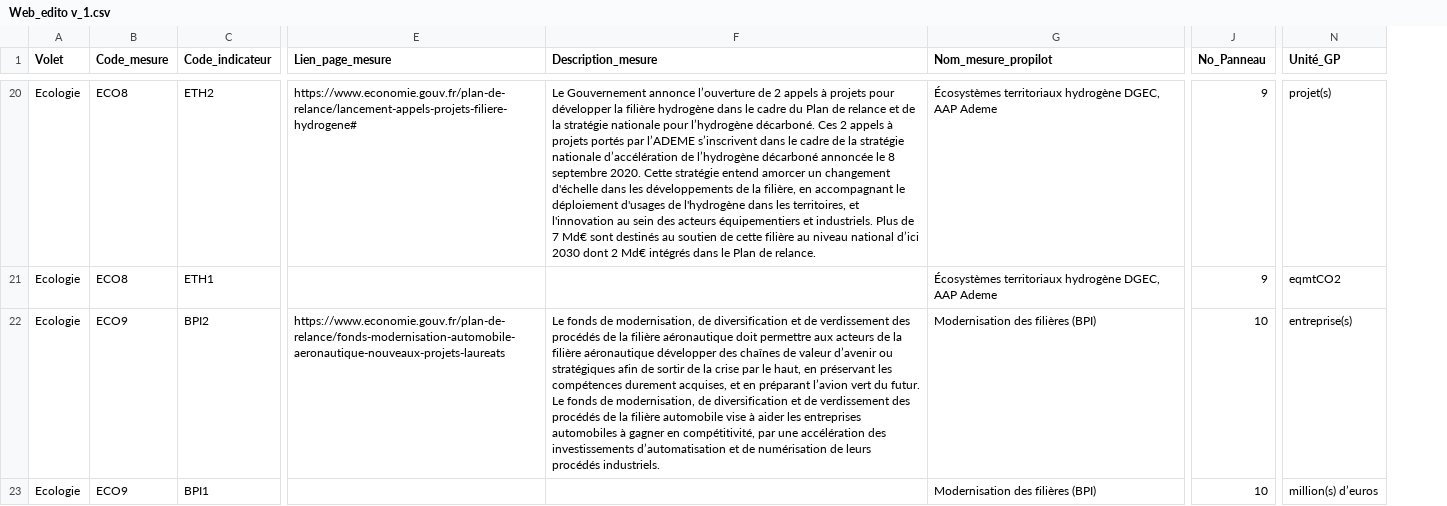
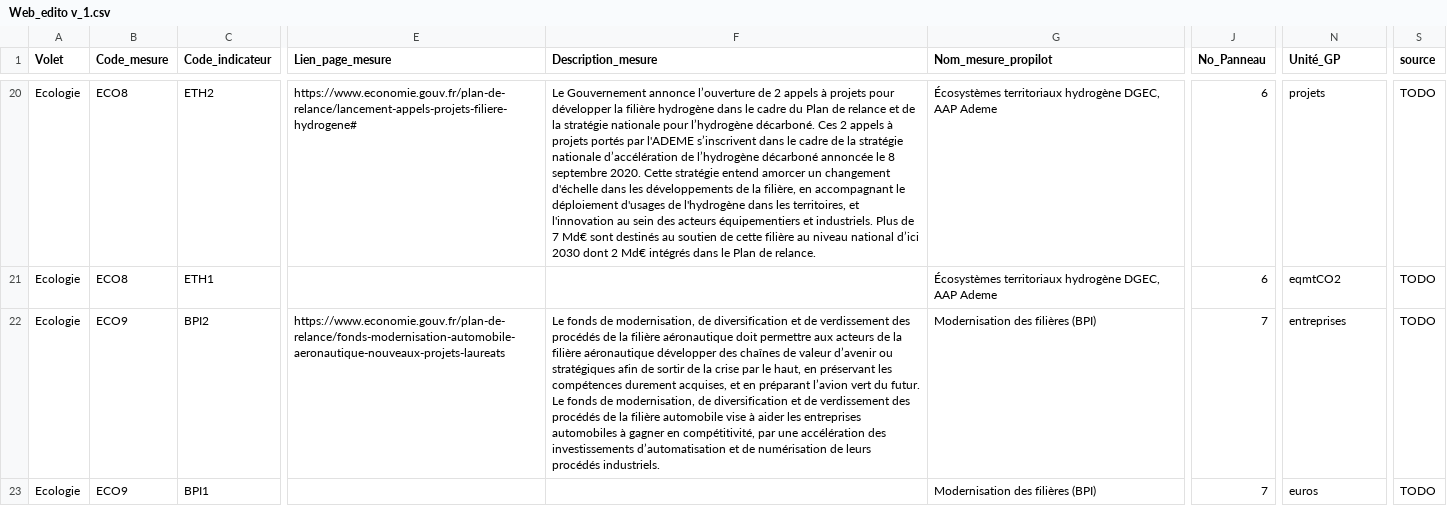
Before and after one commit to 139bercy/dashboard_widgets, a CSV file: dashboard-configuration/Web_edito v_1.csv, drawn as a sheet; only a part is shown, gaps mark what is left out; the diff covers the shown part only; the diff names each change by its address in the sheet, - before the commit and + after, or states it on an @@ line.

Commit message:
Reconfiguration des panneaux selon la demande du SIRCOM

```diff
--- a/dashboard-configuration/Web_edito v_1.csv
+++ b/dashboard-configuration/Web_edito v_1.csv
+column S (source), rows 20-23: all TODO
-F20 (Description_mesure): …portés par l’ADEME s’inscrivent dans…
+F20 (Description_mesure): …portés par l'ADEME s’inscrivent dans…
-J20:J21 (No_Panneau): 9
+J20:J21 (No_Panneau): 6
-N20 (Unité_GP): projet(s)
+N20 (Unité_GP): projets
-J22:J23 (No_Panneau): 10
+J22:J23 (No_Panneau): 7
-N22 (Unité_GP): entreprise(s)
+N22 (Unité_GP): entreprises
-N23 (Unité_GP): million(s) d’euros
+N23 (Unité_GP): euros
```
Also changed, not shown: 94 edited cells elsewhere in this file, 2 other files.
